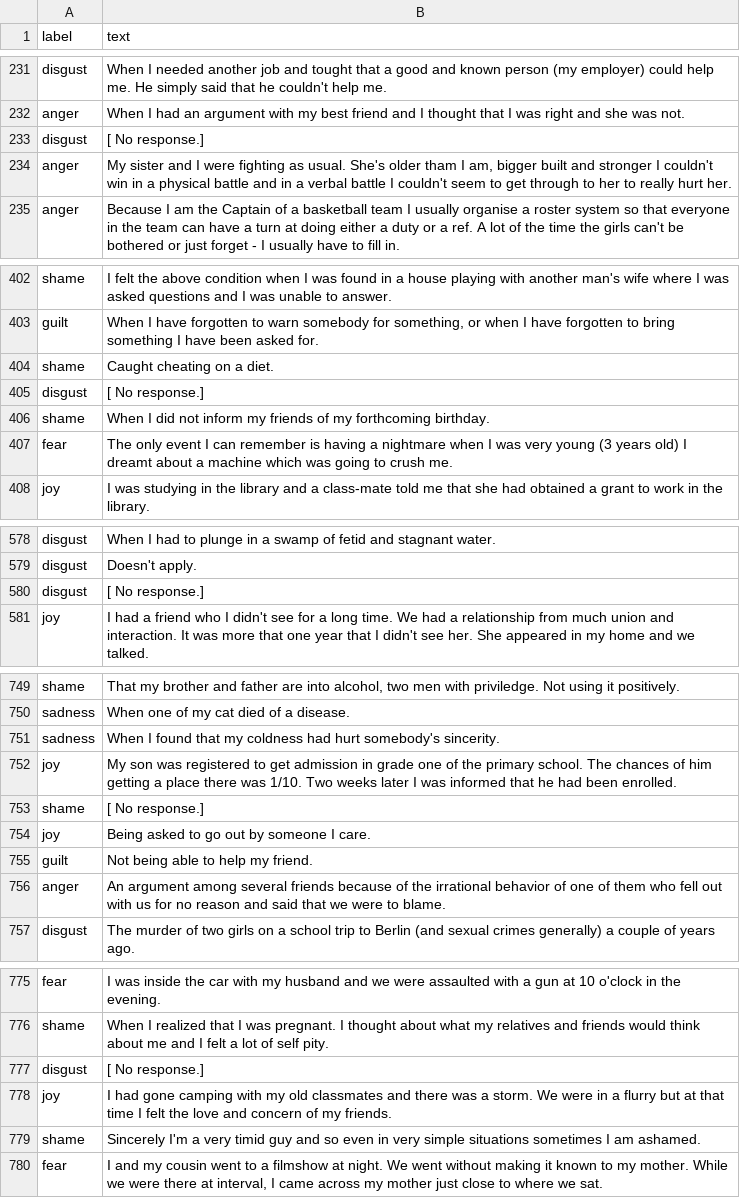
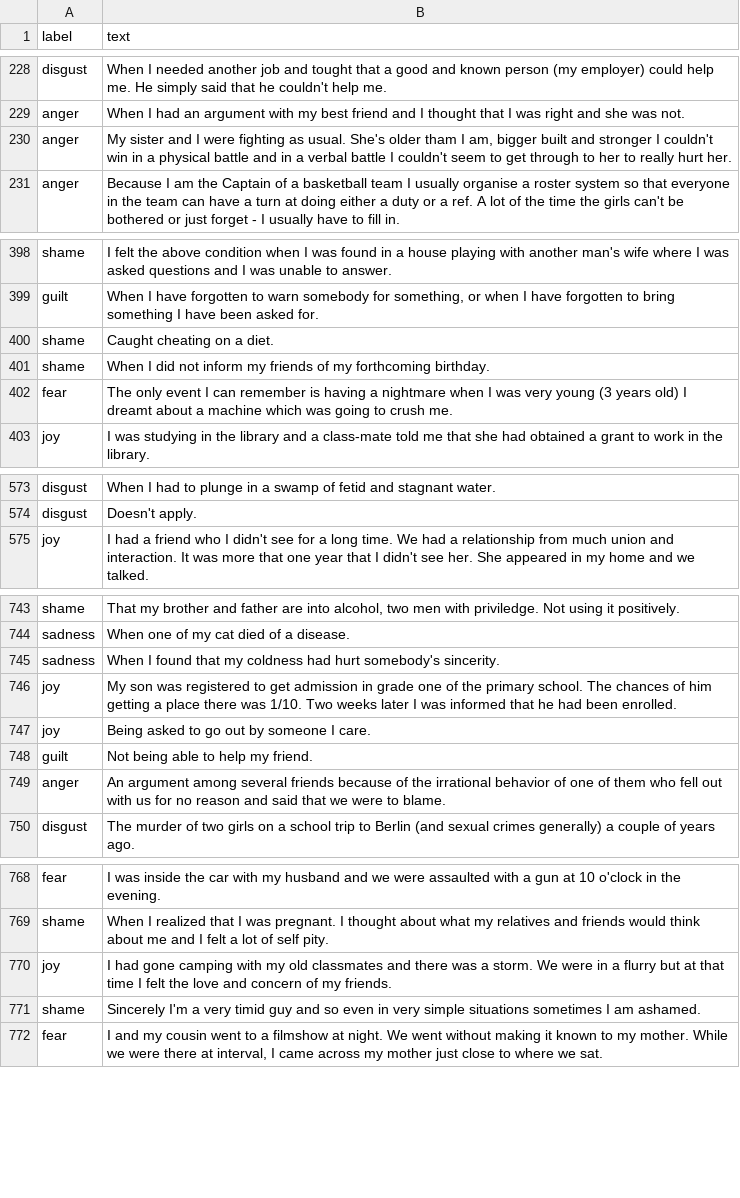
Before and after one commit to SpellOnYou/team9, a CSV file: data/emotions/isear/isear-train-modified.csv, drawn as a sheet; only a part is shown, gaps mark what is left out; the diff covers the shown part only; the diff names each change by its address in the sheet, - before the commit and + after, or states it on an @@ line.

Commit message:
rm train no-response

```diff
--- a/data/emotions/isear/isear-train-modified.csv
+++ b/data/emotions/isear/isear-train-modified.csv
-row 233: disgust | [ No response.]
-row 405: disgust | [ No response.]
-row 580: disgust | [ No response.]
-row 753: shame | [ No response.]
-row 777: disgust | [ No response.]
```
Also changed, not shown: 48 removed rows elsewhere in this file.
